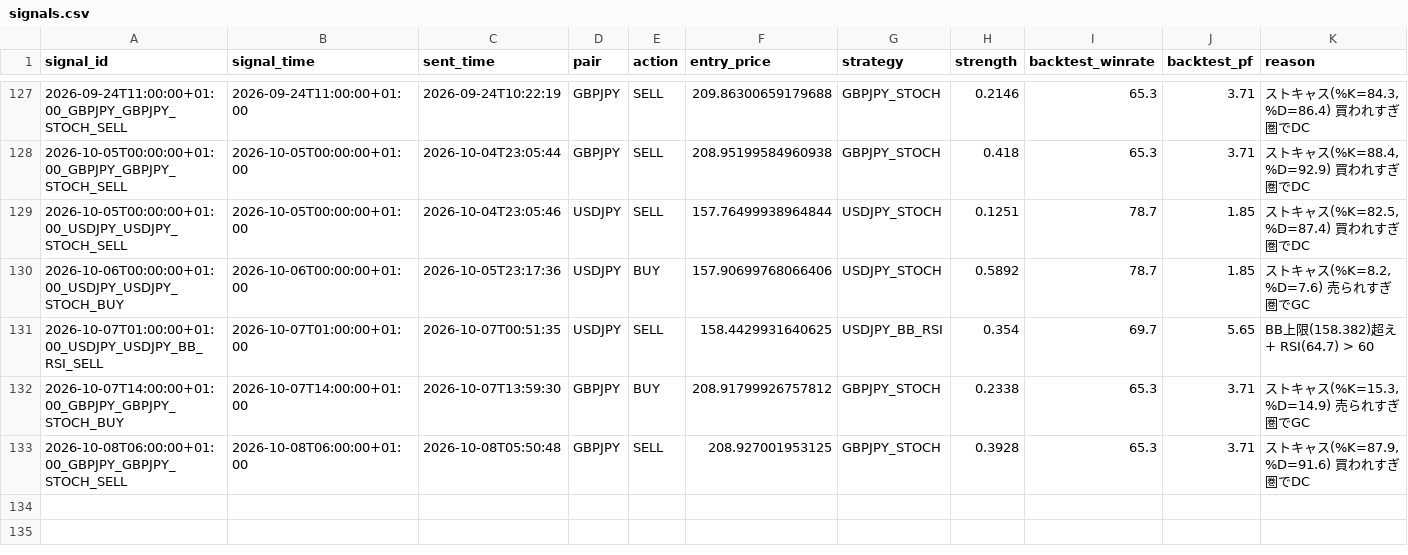
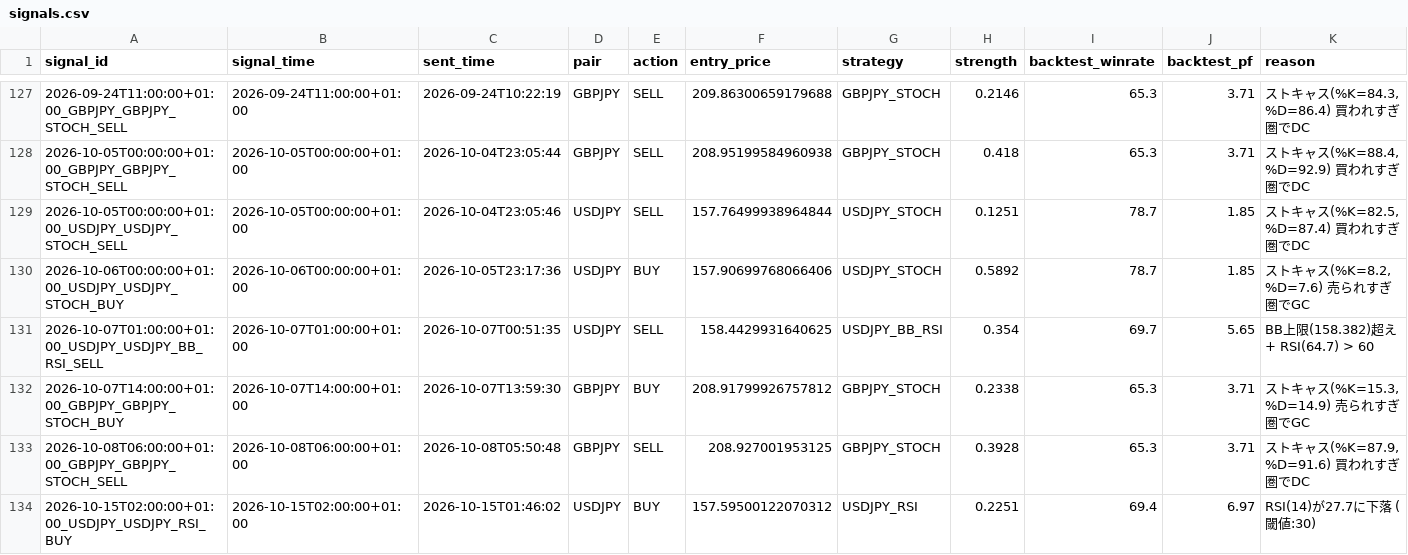
Before and after one commit to ichikawa27/fx-signals, a CSV file: logs/signals.csv, drawn as a sheet; only a part is shown, gaps mark what is left out; the diff names each change by its address in the sheet, - before the commit and + after, or states it on an @@ line.

```diff
--- a/logs/signals.csv
+++ b/logs/signals.csv
+row 134: 2026-10-15T02:00:00+01:00_USDJPY_USDJPY_RSI_BUY | 2026-10-15T02:00:00+01:00 | 2026-10-15T01:46:02 | USDJPY | BUY | 157.59500122070312 | USDJPY_RSI | 0.2251 | 69.4 | 6.97 | RSI(14)が27.7に下落 (閾値:30)
```
